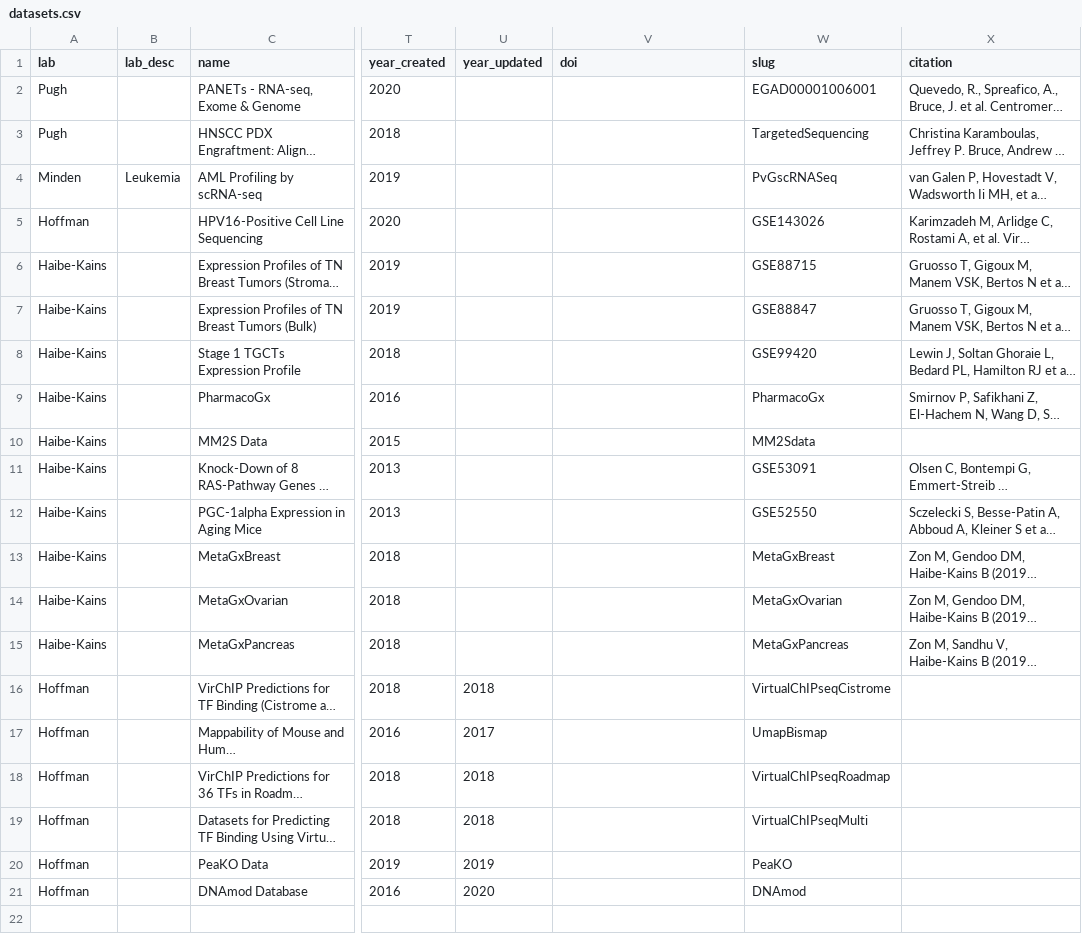
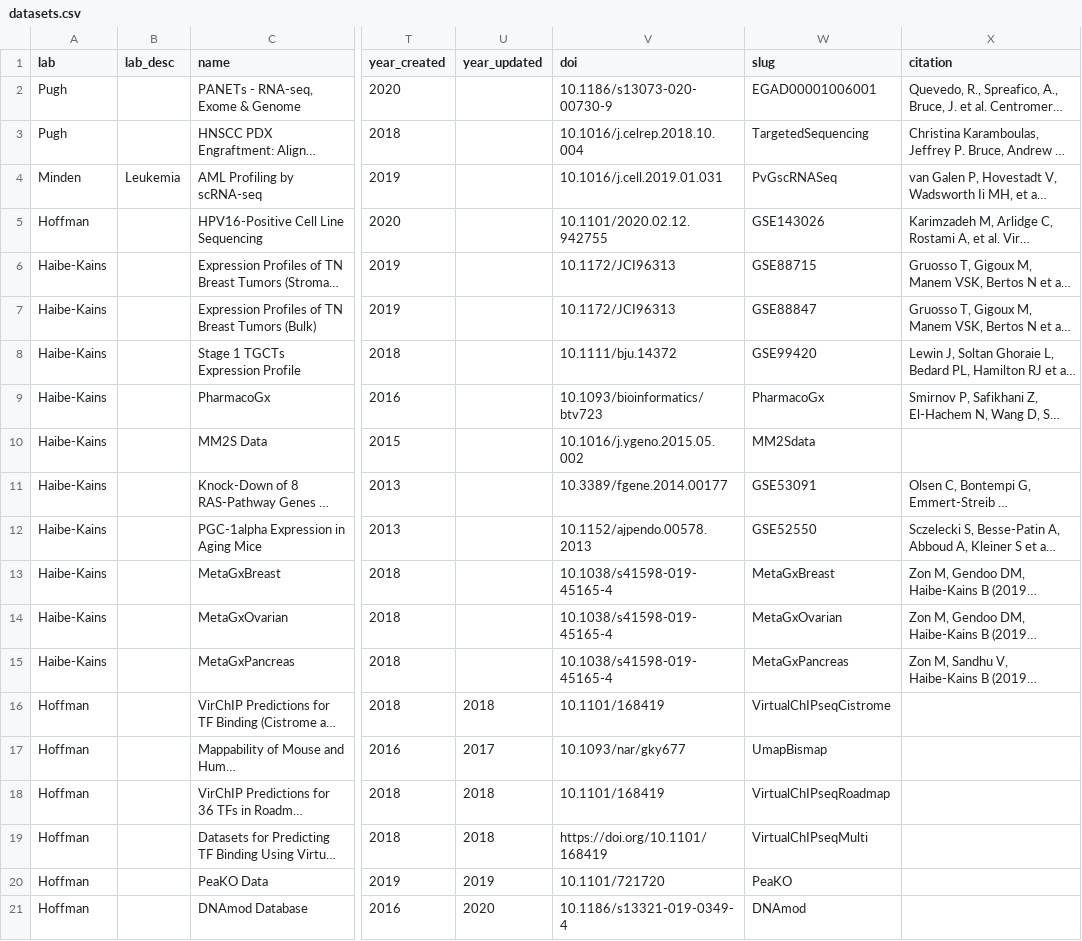
Before and after one commit to cbmp/cbmp, a CSV file: src/data/datasets.csv, drawn as a sheet; only a part is shown, gaps mark what is left out; long unchanged cells end in …; the diff names each change by its address in the sheet, - before the commit and + after, or states it on an @@ line.

```diff
--- a/src/data/datasets.csv
+++ b/src/data/datasets.csv
-V2 (doi): (empty)
+V2 (doi): 10.1186/s13073-020-00730-9
-V3 (doi): (empty)
+V3 (doi): 10.1016/j.celrep.2018.10.004
-V4 (doi): (empty)
+V4 (doi): 10.1016/j.cell.2019.01.031
-V5 (doi): (empty)
+V5 (doi): 10.1101/2020.02.12.942755
-V6:V7 (doi): (empty)
+V6:V7 (doi): 10.1172/JCI96313
-V8 (doi): (empty)
+V8 (doi): 10.1111/bju.14372
-V9 (doi): (empty)
+V9 (doi): 10.1093/bioinformatics/btv723
-V10 (doi): (empty)
+V10 (doi): 10.1016/j.ygeno.2015.05.002
-V11 (doi): (empty)
+V11 (doi): 10.3389/fgene.2014.00177
-V12 (doi): (empty)
+V12 (doi): 10.1152/ajpendo.00578.2013
-V13:V15 (doi): (empty)
+V13:V15 (doi): 10.1038/s41598-019-45165-4
-V16 (doi): (empty)
+V16 (doi): 10.1101/168419
-V17 (doi): (empty)
+V17 (doi): 10.1093/nar/gky677
-V18 (doi): (empty)
+V18 (doi): 10.1101/168419
-V19 (doi): (empty)
+V19 (doi): https://doi.org/10.1101/168419
-V20 (doi): (empty)
+V20 (doi): 10.1101/721720
-V21 (doi): (empty)
+V21 (doi): 10.1186/s13321-019-0349-4
```
Also changed, not shown: src/data/software.csv, 2 other files.
